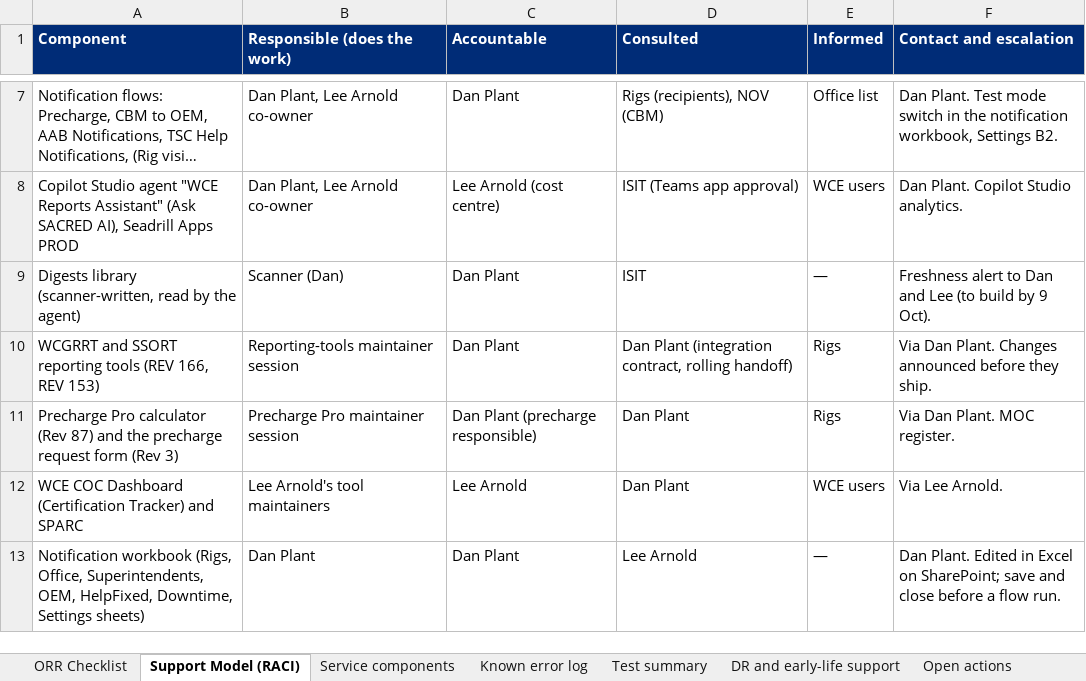
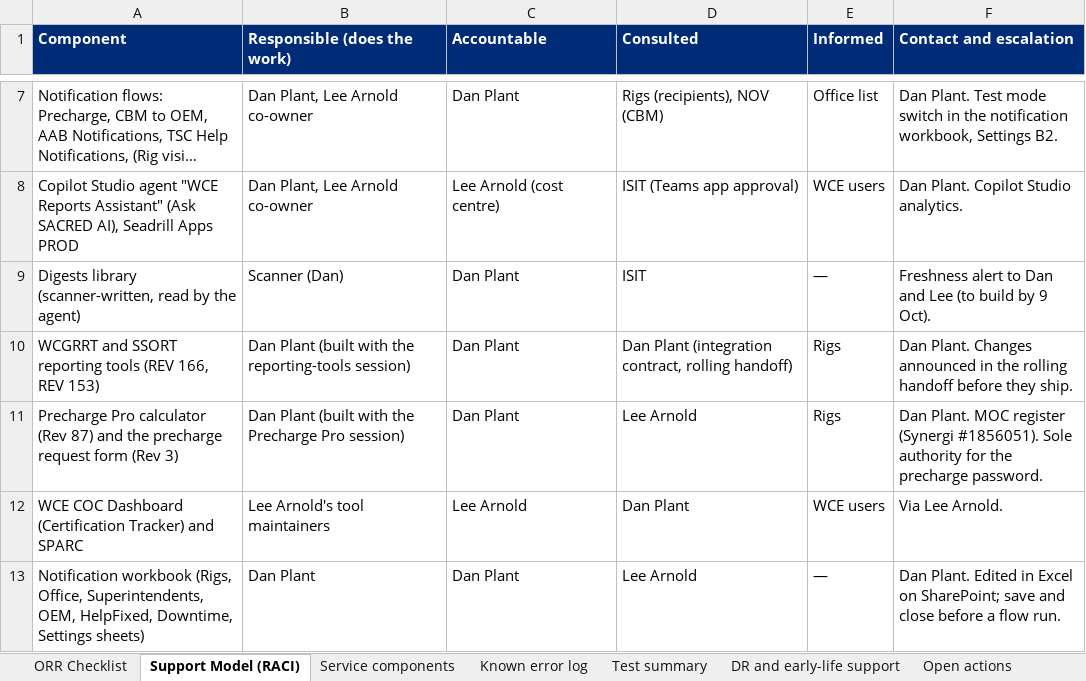
Before and after one commit to dplant494-svg/Dans-projects, an Excel workbook: Operation_Readiness_Review_ORR_Checklist_SACRED_v2.xlsx, sheet Support Model (RACI), drawn as a sheet; only a part is shown, gaps mark what is left out; long unchanged cells end in …; values as stored, in another font and other column widths than the file's, no borders; the diff names each change by its address in the sheet, - before the commit and + after, or states it on an @@ line.

```diff
--- a/Operation_Readiness_Review_ORR_Checklist_SACRED_v2.xlsx (sheet Support Model (RACI))
+++ b/Operation_Readiness_Review_ORR_Checklist_SACRED_v2.xlsx (sheet Support Model (RACI))
-B10 (Responsible (does the work)): Reporting-tools maintainer session
+B10 (Responsible (does the work)): Dan Plant (built with the reporting-tools session)
-F10 (Contact and escalation): Via Dan Plant. Changes announced before they…
+F10 (Contact and escalation): Dan Plant. Changes announced in the rolling handoff before they…
-B11 (Responsible (does the work)): Precharge Pro maintainer session
+B11 (Responsible (does the work)): Dan Plant (built with the Precharge Pro session)
-C11 (Accountable): Dan Plant (precharge responsible)
+C11 (Accountable): Dan Plant
-D11 (Consulted): Dan Plant
+D11 (Consulted): Lee Arnold
-F11 (Contact and escalation): Via Dan Plant. MOC register.
+F11 (Contact and escalation): Dan Plant. MOC register (Synergi #1856051). Sole authority for the precharge password.
```
Also changed, not shown: sheet Known error log, sheet Service components, sheet Open actions.
